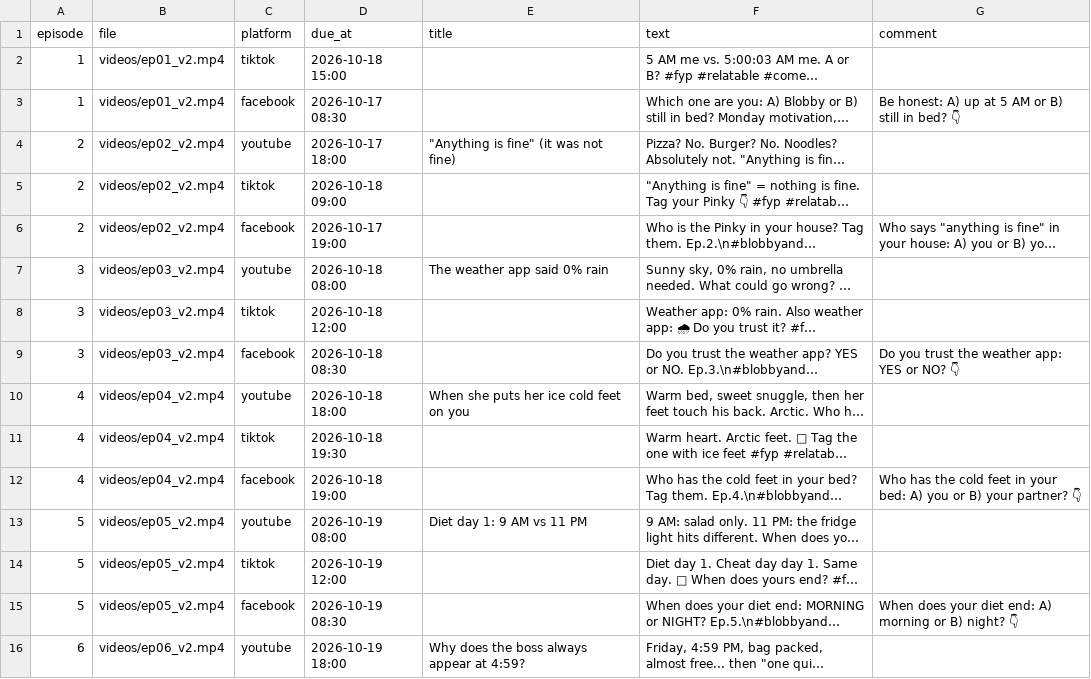
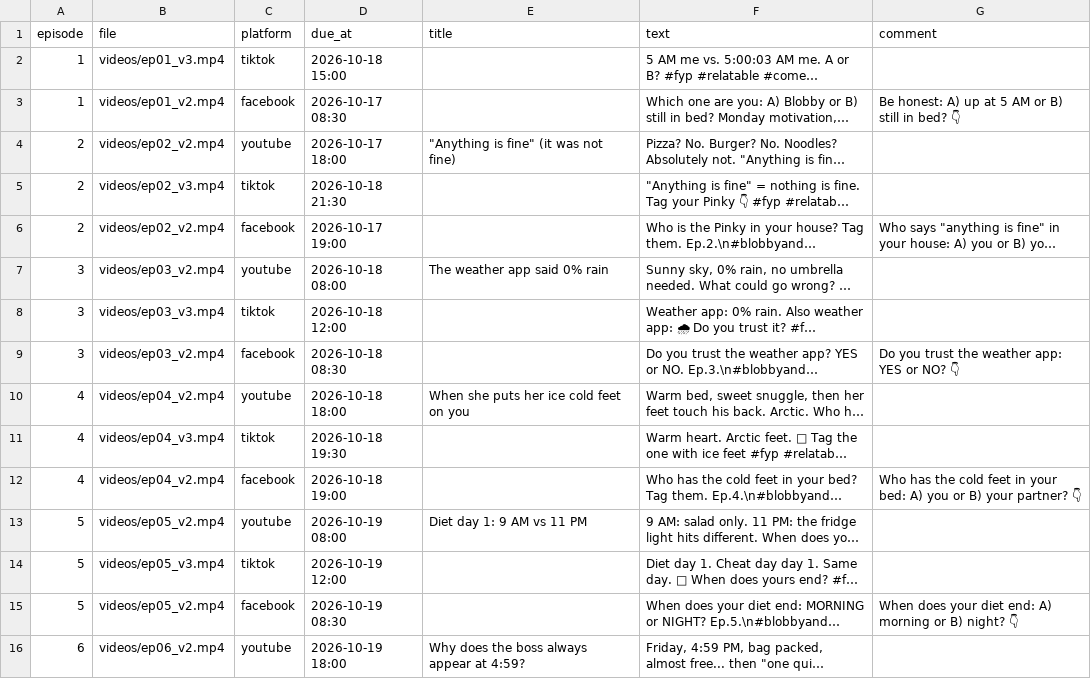
Before and after one commit to devsuresh120-coder/blobby-publish, a CSV file: queue/schedule.csv, drawn as a sheet; only a part is shown; long unchanged cells end in …; the diff covers the shown part only; the diff names each change by its address in the sheet, - before the commit and + after, or states it on an @@ line.

```diff
--- a/queue/schedule.csv
+++ b/queue/schedule.csv
-B2 (file): videos/ep01_v2.mp4
+B2 (file): videos/ep01_v3.mp4
-B5 (file): videos/ep02_v2.mp4
+B5 (file): videos/ep02_v3.mp4
-D5 (due_at): 2026-10-18 09:00
+D5 (due_at): 2026-10-18 21:30
-B8 (file): videos/ep03_v2.mp4
+B8 (file): videos/ep03_v3.mp4
-B11 (file): videos/ep04_v2.mp4
+B11 (file): videos/ep04_v3.mp4
-B14 (file): videos/ep05_v2.mp4
+B14 (file): videos/ep05_v3.mp4
```
Also changed, not shown: 67 edited cells elsewhere in this file, 1 other file.
